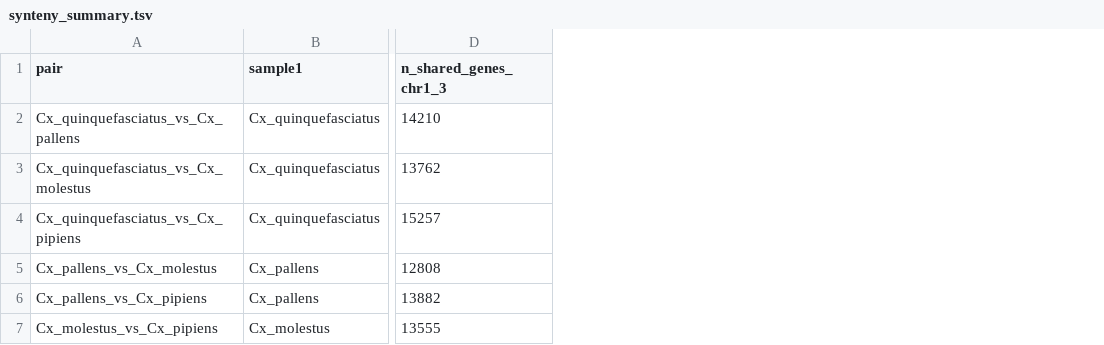
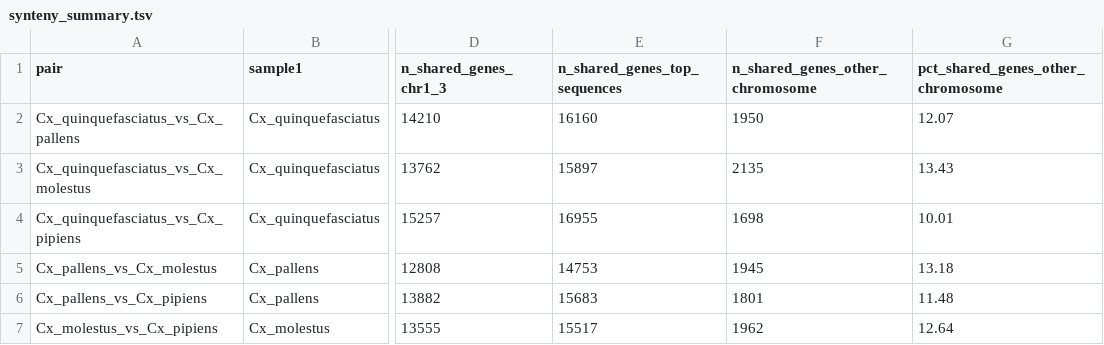
Before and after one commit to tylermaire/cx_pipiens_pangenome, a TSV file: results/synteny/synteny_summary.tsv, drawn as a sheet; only a part is shown, gaps mark what is left out; the diff names each change by its address in the sheet, - before the commit and + after, or states it on an @@ line.

```diff
--- a/results/synteny/synteny_summary.tsv
+++ b/results/synteny/synteny_summary.tsv
+column E (n_shared_genes_top_sequences), rows 2-7: 16160 | 15897 | 16955 | 14753 | 15683 | 15517
+column F (n_shared_genes_other_chromosome), rows 2-7: 1950 | 2135 | 1698 | 1945 | 1801 | 1962
+column G, rows 1-7: pct_shared_genes_other_chromosome | 12.07 | 13.43 | 10.01 | 13.18 | 11.48 | 12.64
```
Also changed, not shown: results/manuscript_values.tsv.
